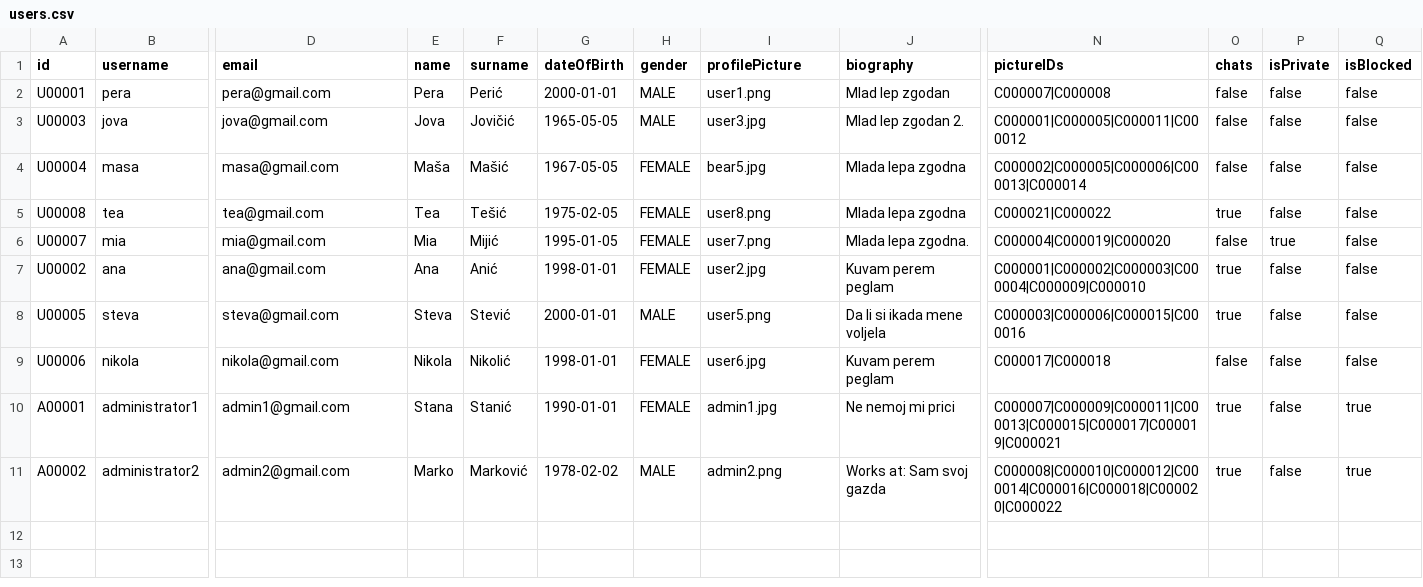
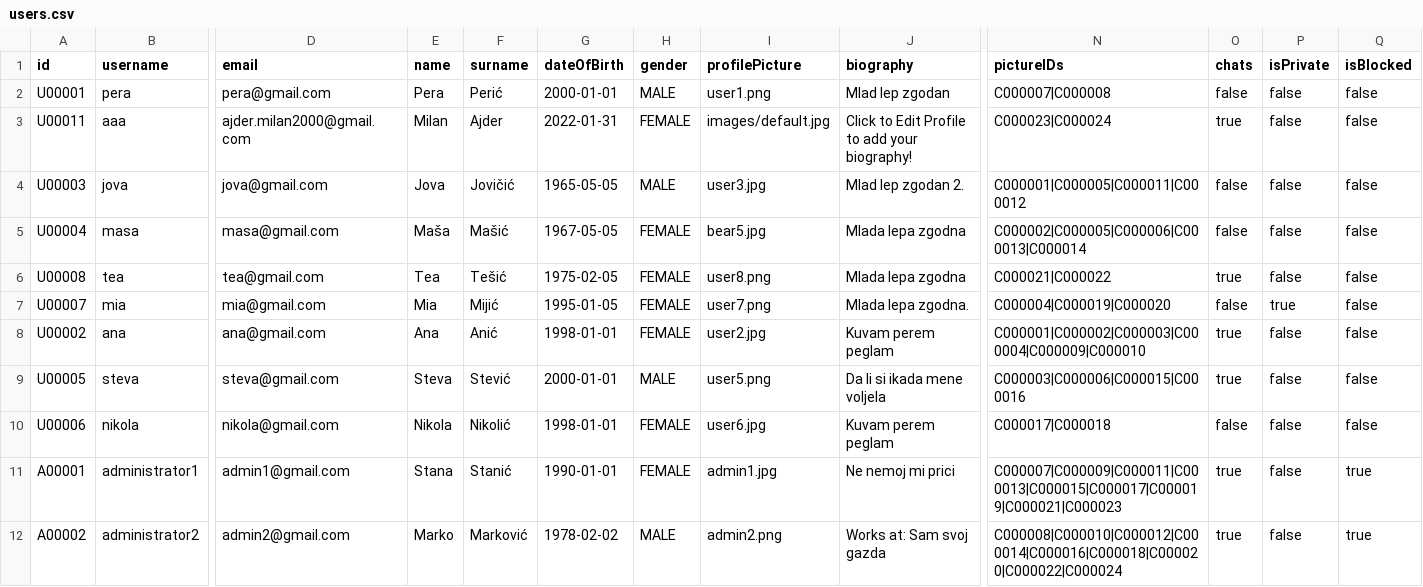
Before and after one commit to mmmajder/Web-project, a CSV file: WebProject/WebContent/resources/users.csv, drawn as a sheet; only a part is shown, gaps mark what is left out; addresses are those after the commit; rows hold the shown columns only; the diff names each change by its address in the sheet, - before the commit and + after, or states it on an @@ line.

Commit message:
added chat with admins after registration

```diff
--- a/WebProject/WebContent/resources/users.csv
+++ b/WebProject/WebContent/resources/users.csv
+row 3: U00011 | aaa | ajder.milan2000@gmail.com | Milan | Ajder | 2022-01-31 | FEMALE | images/default.jpg | Click to Edit Profile to add your biography! | C000023|C000024 | true | false | false
-N11 (pictureIDs): C000007|C000009|C000011|C000013|C000015|C000017|C000019|C000021
+N11 (pictureIDs): C000007|C000009|C000011|C000013|C000015|C000017|C000019|C000021|C000023
-N12 (pictureIDs): C000008|C000010|C000012|C000014|C000016|C000018|C000020|C000022
+N12 (pictureIDs): C000008|C000010|C000012|C000014|C000016|C000018|C000020|C000022|C000024
```
Also changed, not shown: WebProject/WebContent/resources/chats.csv, 5 other files.
